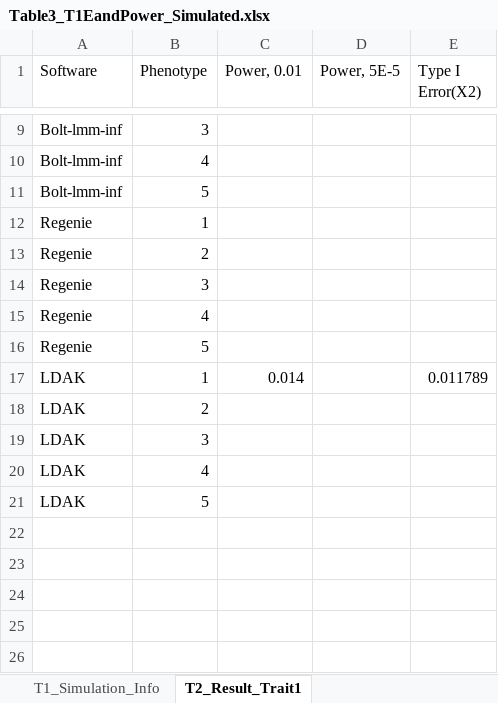
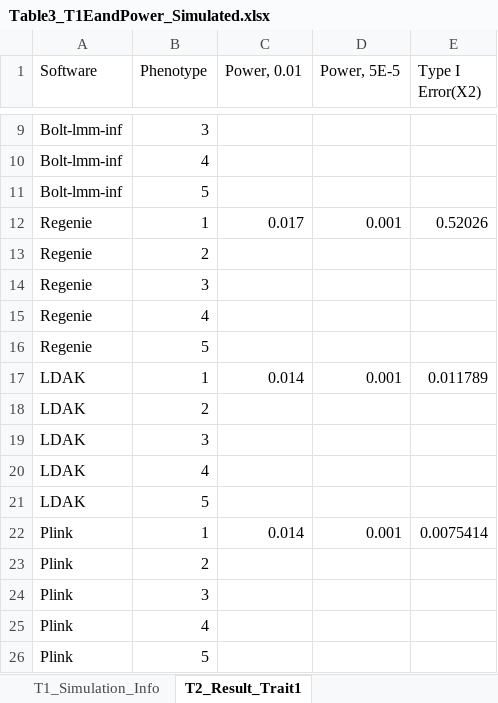
Before and after one commit to KirakiraZLY/An-evaluation-of-software-for-performing-GWAS-mixed-model-association-analysis, an Excel workbook: Tables/Table3_T1EandPower_Simulated.xlsx, sheet T2_Result_Trait1, drawn as a sheet; only a part is shown, gaps mark what is left out; values as stored, in another font and other column widths than the file's, no borders; the diff names each change by its address in the sheet, - before the commit and + after, or states it on an @@ line.

```diff
--- a/Tables/Table3_T1EandPower_Simulated.xlsx (sheet T2_Result_Trait1)
+++ b/Tables/Table3_T1EandPower_Simulated.xlsx (sheet T2_Result_Trait1)
-C12 (Power, 0.01): (empty)
+C12 (Power, 0.01): 0.017
-D12 (Power, 5E-5): (empty)
+D12 (Power, 5E-5): 0.001
-E12 (Type I Error(X2)): (empty)
+E12 (Type I Error(X2)): 0.52026
-D17 (Power, 5E-5): (empty)
+D17 (Power, 5E-5): 0.001
+row 22: Plink | 1 | 0.014 | 0.001 | 0.0075414
+row 23: Plink | 2
+row 24: Plink | 3
+row 25: Plink | 4
+row 26: Plink | 5
```
Also changed, not shown: 7 other files.
